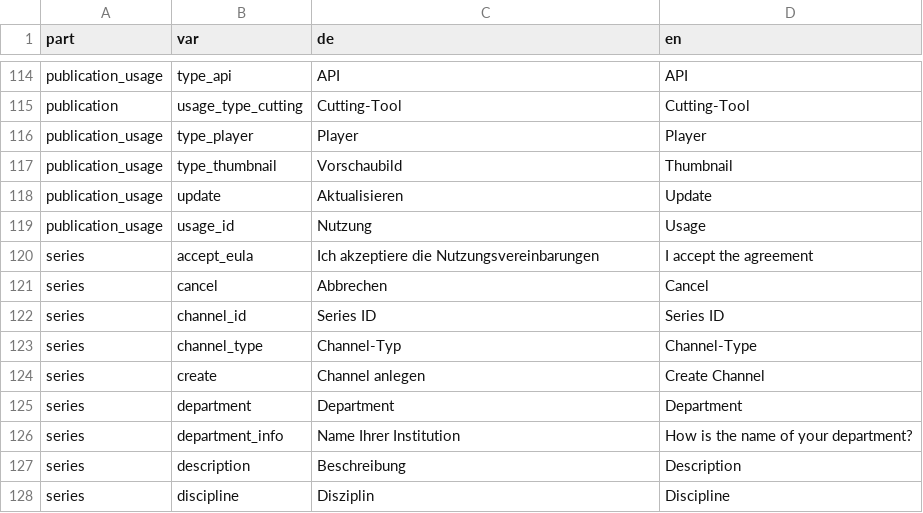
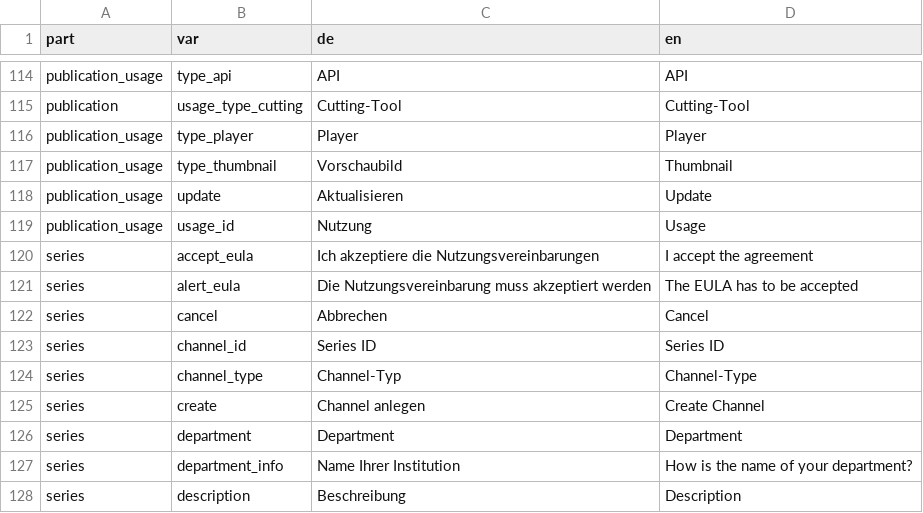
Before and after one commit to opencast-ilias/OpenCast, a CSV file: lang/lang.csv, drawn as a sheet; only a part is shown, gaps mark what is left out; the shorter side is filled out with more unchanged rows; the diff names each change by its address in the sheet, - before the commit and + after, or states it on an @@ line.

```diff
--- a/lang/lang.csv
+++ b/lang/lang.csv
+row 121: series | alert_eula | Die Nutzungsvereinbarung muss akzeptiert werden | The EULA has to be accepted
```
Also changed, not shown: 3 other files.
